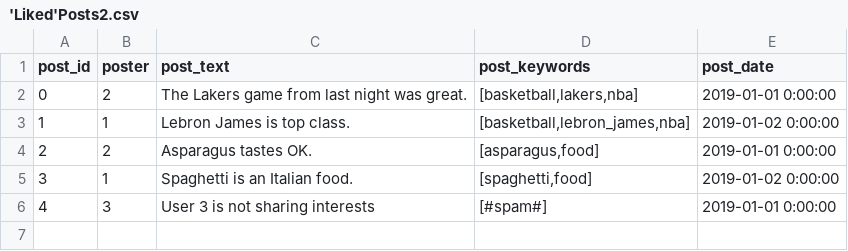
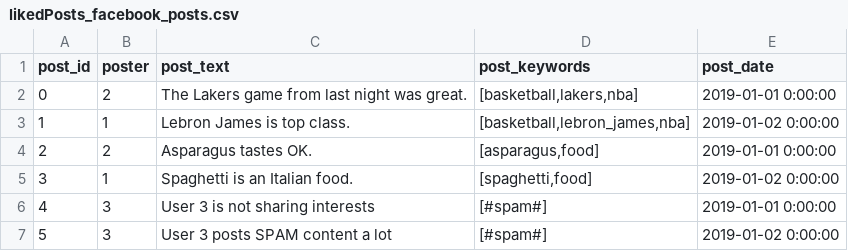
Before and after one commit to 112523chen/CSTEP22_Research, a CSV file: datasets/likedPosts_facebook_posts.csv (was datasets/'Liked'Posts2.csv), drawn as a sheet.

```diff
--- a/datasets/'Liked'Posts2.csv
+++ b/datasets/likedPosts_facebook_posts.csv
@@ -6 +6,2 @@ post_id,poster,post_text,post_keywords,post_date
 4,3,User 3 is not sharing interests,[#spam#],2019-01-01 0:00:00
+5,3,User 3 posts SPAM content a lot,[#spam#],2019-01-02 0:00:00
```
Also changed, not shown: 44 other files.
